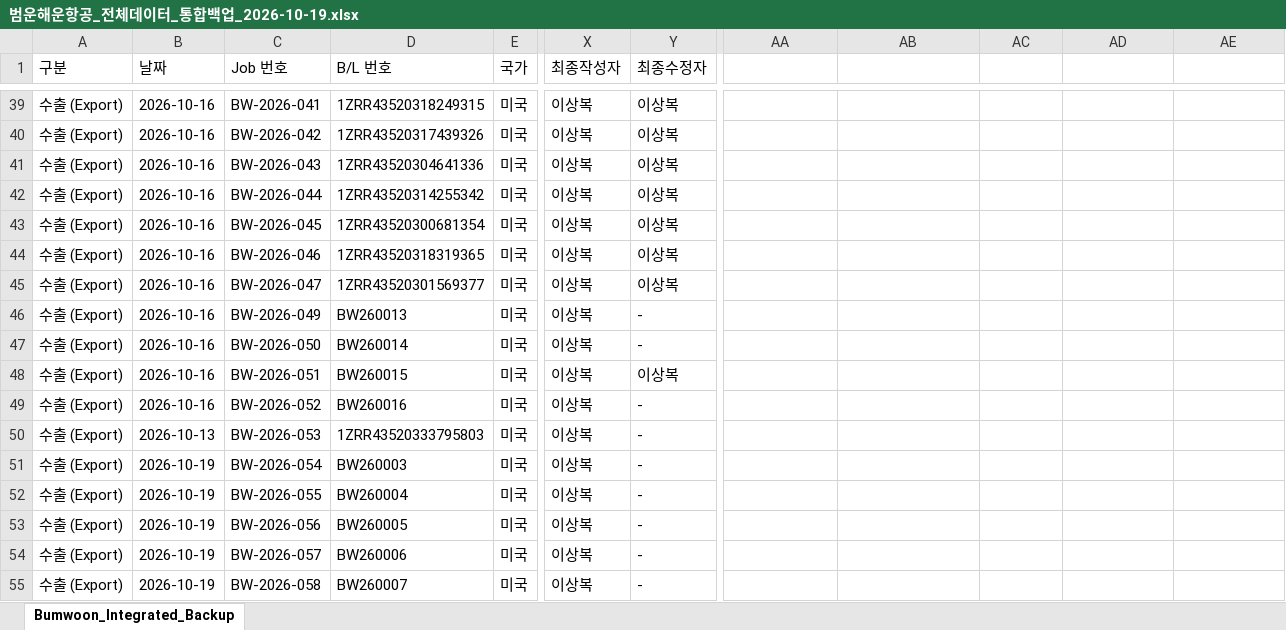
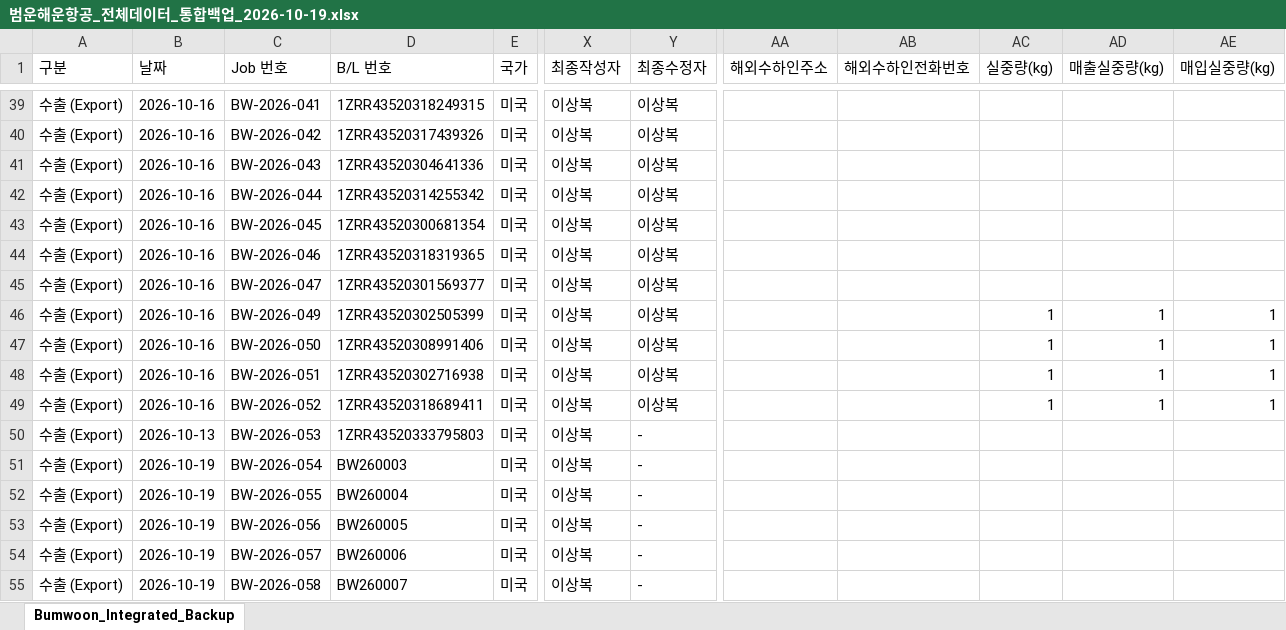
Before and after one commit to bumwoon/logics-app, an Excel workbook: 범운해운항공_전체데이터_통합백업_2026-10-19.xlsx, sheet Bumwoon_Integrated_Backup, drawn as a sheet; only a part is shown, gaps mark what is left out; values as stored, in another font and other column widths than the file's, no borders; the diff names each change by its address in the sheet, - before the commit and + after, or states it on an @@ line.

Commit message:
Add files via upload

```diff
--- a/범운해운항공_전체데이터_통합백업_2026-10-19.xlsx (sheet Bumwoon_Integrated_Backup)
+++ b/범운해운항공_전체데이터_통합백업_2026-10-19.xlsx (sheet Bumwoon_Integrated_Backup)
-AA1: (empty)
+AA1: 해외수하인주소
-AB1: (empty)
+AB1: 해외수하인전화번호
-AC1: (empty)
+AC1: 실중량(kg)
-AD1: (empty)
+AD1: 매출실중량(kg)
-AE1: (empty)
+AE1: 매입실중량(kg)
-D46 (B/L 번호): BW260013
+D46 (B/L 번호): 1ZRR43520302505399
-Y46:Y47 (최종수정자): -
+Y46:Y47 (최종수정자): 이상복
-AC46:AC49 (실중량(kg)): (empty)
+AC46:AC49 (실중량(kg)): 1
-AD46:AD49 (매출실중량(kg)): (empty)
+AD46:AD49 (매출실중량(kg)): 1
-AE46:AE49 (매입실중량(kg)): (empty)
+AE46:AE49 (매입실중량(kg)): 1
-D47 (B/L 번호): BW260014
+D47 (B/L 번호): 1ZRR43520308991406
-D48 (B/L 번호): BW260015
+D48 (B/L 번호): 1ZRR43520302716938
-D49 (B/L 번호): BW260016
+D49 (B/L 번호): 1ZRR43520318689411
-Y49 (최종수정자): -
+Y49 (최종수정자): 이상복
```
